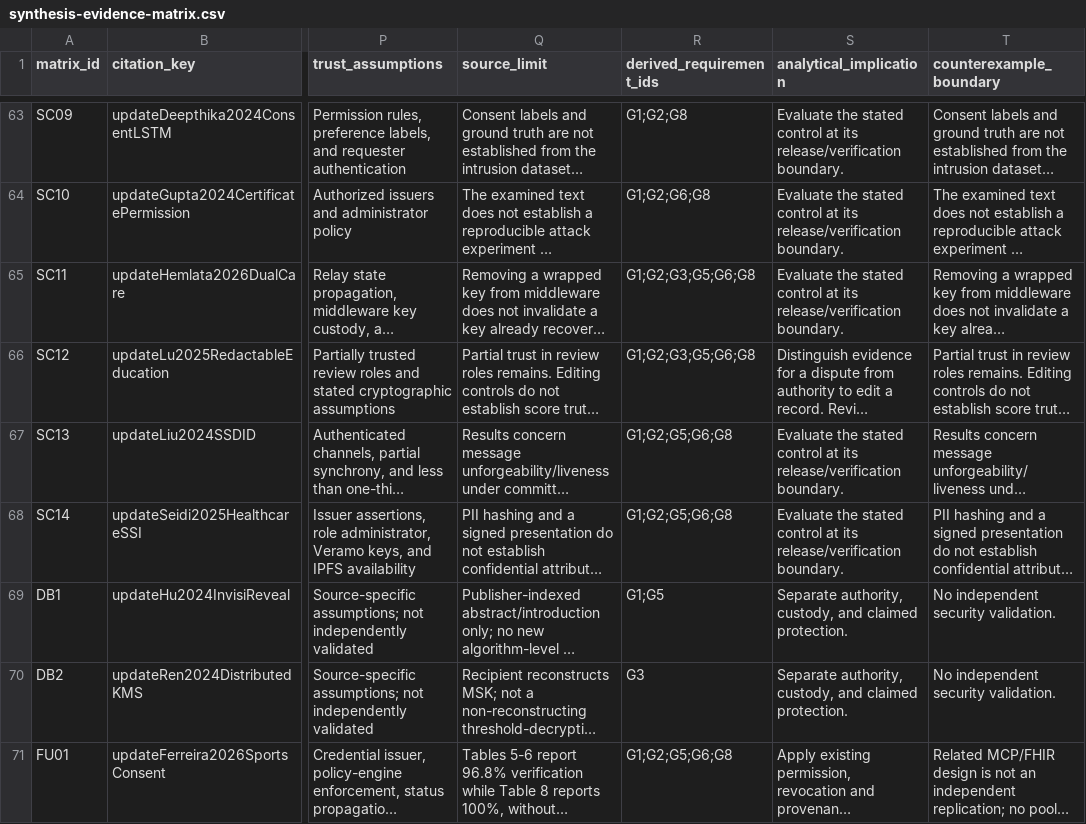
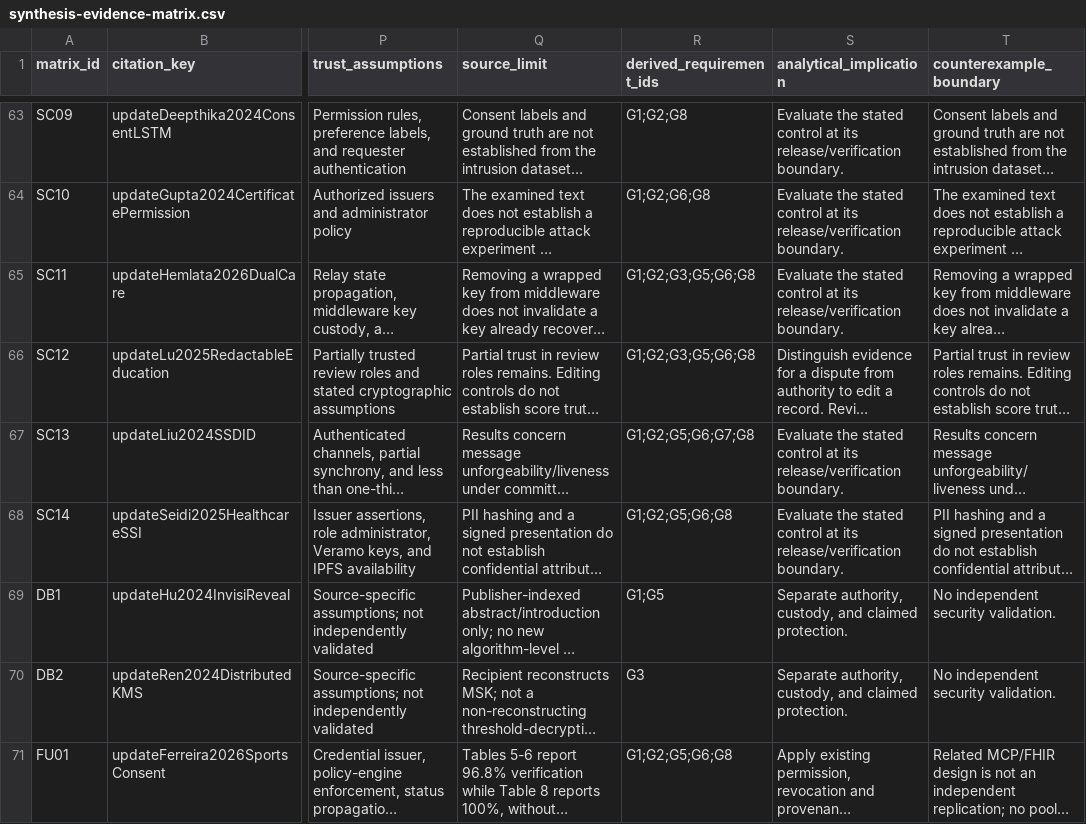
Before and after one commit to rodrigodg1/blockchain-survey, a CSV file: data/sources/revisao/synthesis-evidence-matrix.csv, drawn as a sheet; only a part is shown, gaps mark what is left out; long unchanged cells end in …; the diff names each change by its address in the sheet, - before the commit and + after, or states it on an @@ line.

```diff
--- a/data/sources/revisao/synthesis-evidence-matrix.csv
+++ b/data/sources/revisao/synthesis-evidence-matrix.csv
-R67 (derived_requirement_ids): G1;G2;G5;G6;G8
+R67 (derived_requirement_ids): G1;G2;G5;G6;G7;G8
```
Also changed, not shown: data/application-summaries.csv, data/sources/revisao/requirement-derivation.csv, 20 other files.
